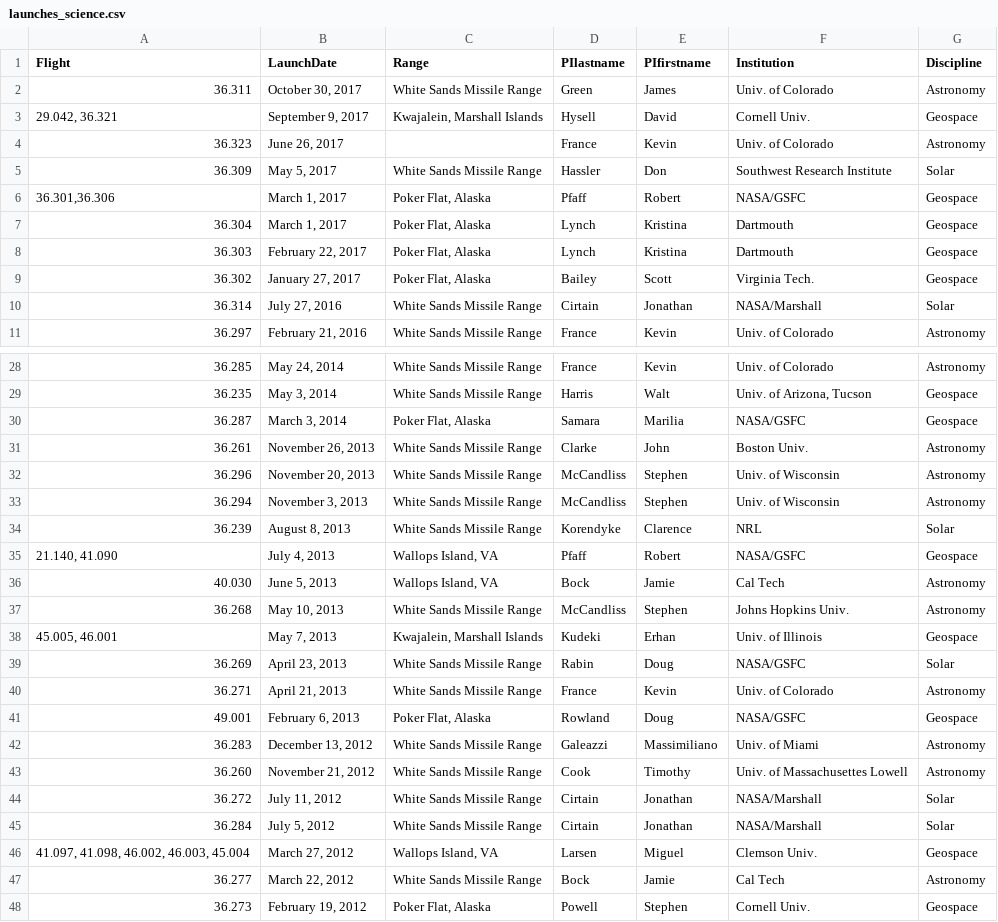
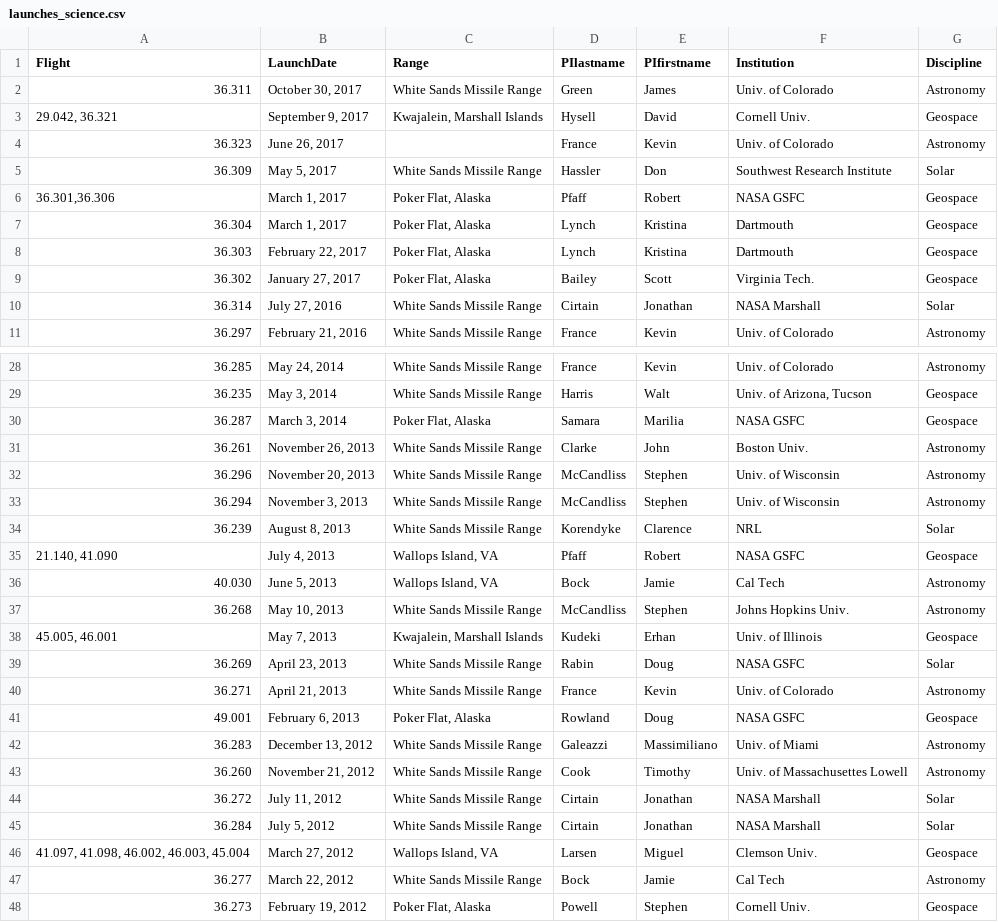
Before and after one commit to smartin41/NASA-rocket-science.github.io, a CSV file: _data/launches_science.csv, drawn as a sheet; only a part is shown, gaps mark what is left out; the diff covers the shown part only.

Commit message:
fix

```diff
--- a/_data/launches_science.csv
+++ b/_data/launches_science.csv
@@ -5,3 +5,3 @@ Flight,LaunchDate,Range,PIlastname,PIfirstname,Institution,Discipline
 36.309,"May 5, 2017",White Sands Missile Range,Hassler,Don,Southwest Research Institute,Solar
-"36.301,36.306","March 1, 2017","Poker Flat, Alaska",Pfaff,Robert,NASA/GSFC,Geospace
+"36.301,36.306","March 1, 2017","Poker Flat, Alaska",Pfaff,Robert,NASA GSFC,Geospace
 36.304,"March 1, 2017","Poker Flat, Alaska",Lynch,Kristina,Dartmouth,Geospace
@@ -9,3 +9,3 @@ Flight,LaunchDate,Range,PIlastname,PIfirstname,Institution,Discipline
 36.302,"January 27, 2017","Poker Flat, Alaska",Bailey,Scott,Virginia Tech.,Geospace
-36.314,"July 27, 2016",White Sands Missile Range,Cirtain,Jonathan,NASA/Marshall,Solar
+36.314,"July 27, 2016",White Sands Missile Range,Cirtain,Jonathan,NASA Marshall,Solar
 36.297,"February 21, 2016",White Sands Missile Range,France,Kevin,Univ. of Colorado,Astronomy
@@ -29,3 +29,3 @@ Flight,LaunchDate,Range,PIlastname,PIfirstname,Institution,Discipline
 36.235,"May 3, 2014",White Sands Missile Range,Harris,Walt,"Univ. of Arizona, Tucson",Geospace
-36.287,"March 3, 2014","Poker Flat, Alaska",Samara,Marilia,NASA/GSFC,Geospace
+36.287,"March 3, 2014","Poker Flat, Alaska",Samara,Marilia,NASA GSFC,Geospace
 36.261,"November 26, 2013",White Sands Missile Range,Clarke,John,Boston Univ.,Astronomy
@@ -34,3 +34,3 @@ Flight,LaunchDate,Range,PIlastname,PIfirstname,Institution,Discipline
 36.239,"August 8, 2013",White Sands Missile Range,Korendyke,Clarence,NRL,Solar
-"21.140, 41.090","July 4, 2013","Wallops Island, VA",Pfaff,Robert,NASA/GSFC,Geospace
+"21.140, 41.090","July 4, 2013","Wallops Island, VA",Pfaff,Robert,NASA GSFC,Geospace
 40.030,"June 5, 2013","Wallops Island, VA",Bock,Jamie,Cal Tech,Astronomy
@@ -38,9 +38,9 @@ Flight,LaunchDate,Range,PIlastname,PIfirstname,Institution,Discipline
 "45.005, 46.001","May 7, 2013","Kwajalein, Marshall Islands",Kudeki,Erhan,Univ. of Illinois,Geospace
-36.269,"April 23, 2013",White Sands Missile Range,Rabin,Doug,NASA/GSFC,Solar
+36.269,"April 23, 2013",White Sands Missile Range,Rabin,Doug,NASA GSFC,Solar
 36.271,"April 21, 2013",White Sands Missile Range,France,Kevin,Univ. of Colorado,Astronomy
-49.001,"February 6, 2013","Poker Flat, Alaska",Rowland,Doug,NASA/GSFC,Geospace
+49.001,"February 6, 2013","Poker Flat, Alaska",Rowland,Doug,NASA GSFC,Geospace
 36.283,"December 13, 2012",White Sands Missile Range,Galeazzi,Massimiliano,Univ. of Miami,Astronomy
 36.260,"November 21, 2012",White Sands Missile Range,Cook,Timothy,Univ. of Massachusettes Lowell,Astronomy
-36.272,"July 11, 2012",White Sands Missile Range,Cirtain,Jonathan,NASA/Marshall,Solar
-36.284,"July 5, 2012",White Sands Missile Range,Cirtain,Jonathan,NASA/Marshall,Solar
+36.272,"July 11, 2012",White Sands Missile Range,Cirtain,Jonathan,NASA Marshall,Solar
+36.284,"July 5, 2012",White Sands Missile Range,Cirtain,Jonathan,NASA Marshall,Solar
 "41.097, 41.098, 46.002, 46.003, 45.004","March 27, 2012","Wallops Island, VA",Larsen,Miguel,Clemson Univ.,Geospace
```
Also changed, not shown: 2 edited cells elsewhere in this file.
